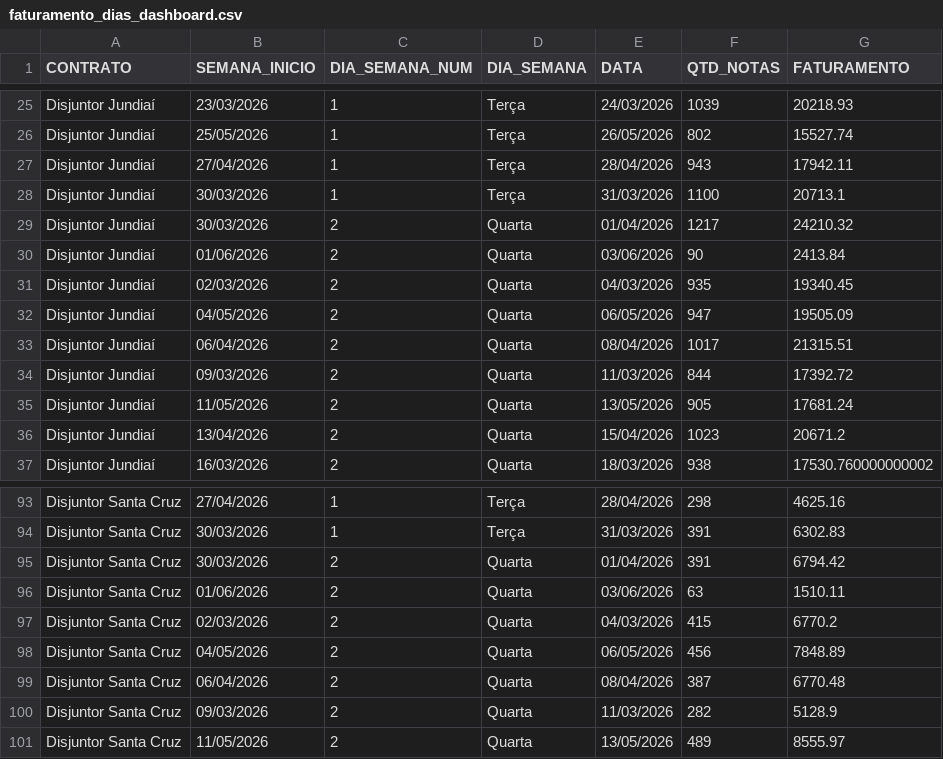
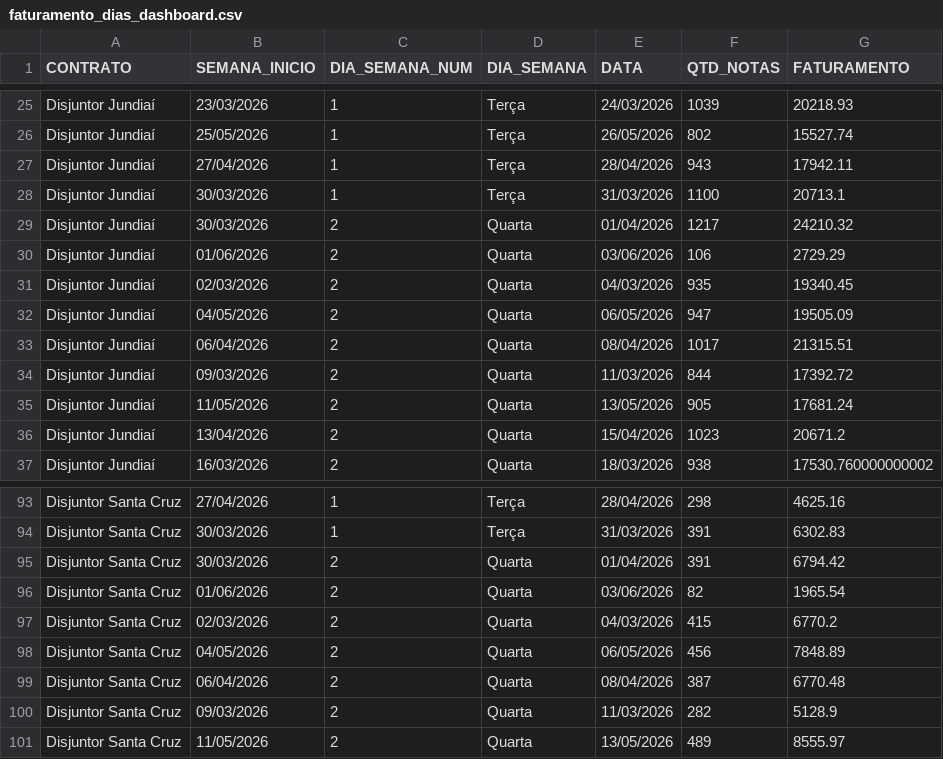
Before and after one commit to irensegabrieel/painel-faturamento, a CSV file: dashboard/faturamento_dias_dashboard.csv, drawn as a sheet; only a part is shown, gaps mark what is left out.

Commit message:
Atualiza dashboard: faturamento_dias_dashboard.csv

```diff
--- a/dashboard/faturamento_dias_dashboard.csv
+++ b/dashboard/faturamento_dias_dashboard.csv
@@ -29,3 +29,3 @@ Disjuntor Jundiaí;30/03/2026;1;Terça;31/03/2026;1100;20713.1
 Disjuntor Jundiaí;30/03/2026;2;Quarta;01/04/2026;1217;24210.32
-Disjuntor Jundiaí;01/06/2026;2;Quarta;03/06/2026;90;2413.84
+Disjuntor Jundiaí;01/06/2026;2;Quarta;03/06/2026;106;2729.29
 Disjuntor Jundiaí;02/03/2026;2;Quarta;04/03/2026;935;19340.45
@@ -95,3 +95,3 @@ Disjuntor Santa Cruz;30/03/2026;1;Terça;31/03/2026;391;6302.83
 Disjuntor Santa Cruz;30/03/2026;2;Quarta;01/04/2026;391;6794.42
-Disjuntor Santa Cruz;01/06/2026;2;Quarta;03/06/2026;63;1510.11
+Disjuntor Santa Cruz;01/06/2026;2;Quarta;03/06/2026;82;1965.54
 Disjuntor Santa Cruz;02/03/2026;2;Quarta;04/03/2026;415;6770.2
```
